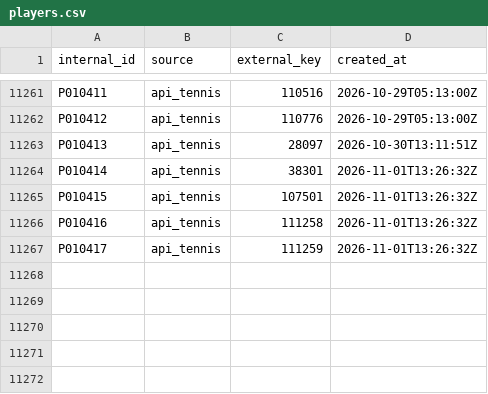
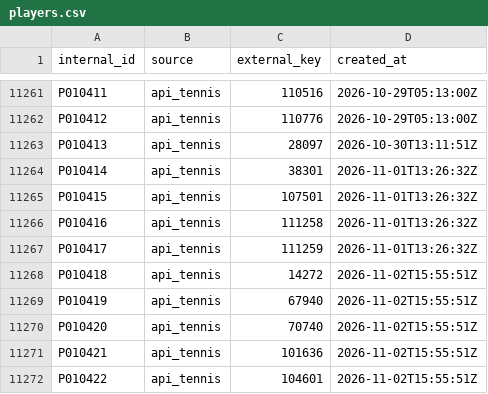
Before and after one commit to AayusK/TennisScout, a CSV file: registry/players.csv, drawn as a sheet; only a part is shown, gaps mark what is left out.

```diff
--- a/registry/players.csv
+++ b/registry/players.csv
@@ -11267 +11267,6 @@ P010416,api_tennis,111258,2026-11-01T13:26:32Z
 P010417,api_tennis,111259,2026-11-01T13:26:32Z
+P010418,api_tennis,14272,2026-11-02T15:55:51Z
+P010419,api_tennis,67940,2026-11-02T15:55:51Z
+P010420,api_tennis,70740,2026-11-02T15:55:51Z
+P010421,api_tennis,101636,2026-11-02T15:55:51Z
+P010422,api_tennis,104601,2026-11-02T15:55:51Z
```
Also changed, not shown: 3 other files.
